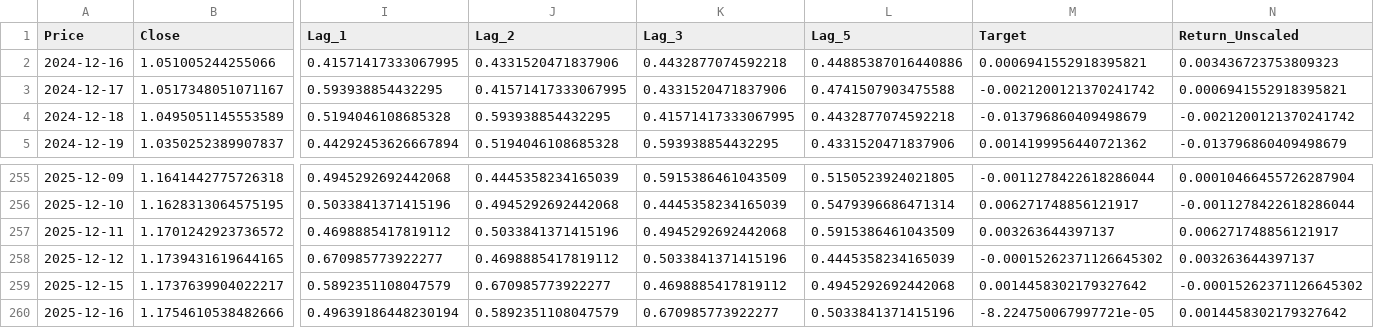
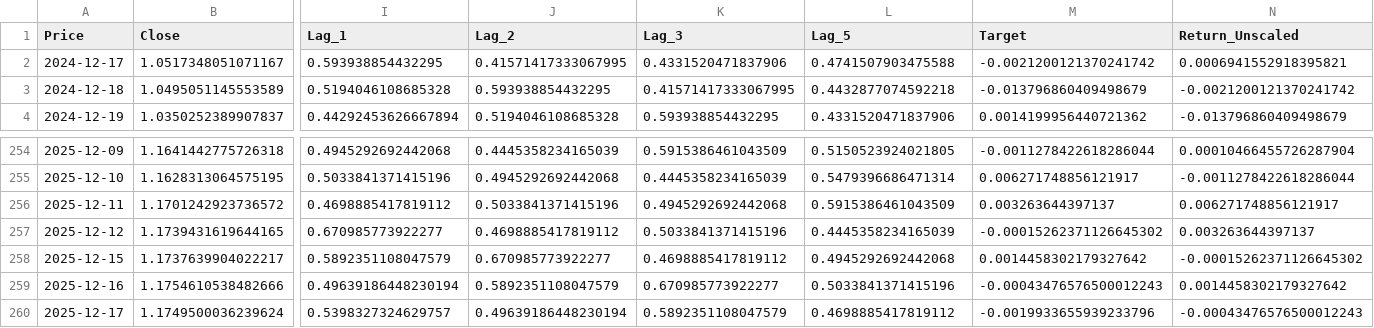
Before and after one commit to GFiaMon/eurusd-mlops-pipeline, a CSV file: data/processed/test.csv, drawn as a sheet; only a part is shown, gaps mark what is left out; removed rows and columns are numbered as before the commit, all else as after; rows hold the shown columns only; the diff names each change by its address in the sheet, - before the commit and + after, or states it on an @@ line.

```diff
--- a/data/processed/test.csv
+++ b/data/processed/test.csv
-row 2: 2024-12-16 | 1.051005244255066 | 0.41571417333067995 | 0.4331520471837906 | 0.4432877074592218 | 0.44885387016440886 | 0.0006941552918395821 | 0.003436723753809323
-M259 (Target): -8.224750067997721e-05
+M259 (Target): -0.00043476576500012243
+row 260: 2025-12-17 | 1.1749500036239624 | 0.5398327324629757 | 0.49639186448230194 | 0.5892351108047579 | 0.4698885417819112 | -0.0019933655939233796 | -0.00043476576500012243
```
Also changed, not shown: data/processed/train.csv, data/raw/eurusd_raw.csv, 8 other files.
